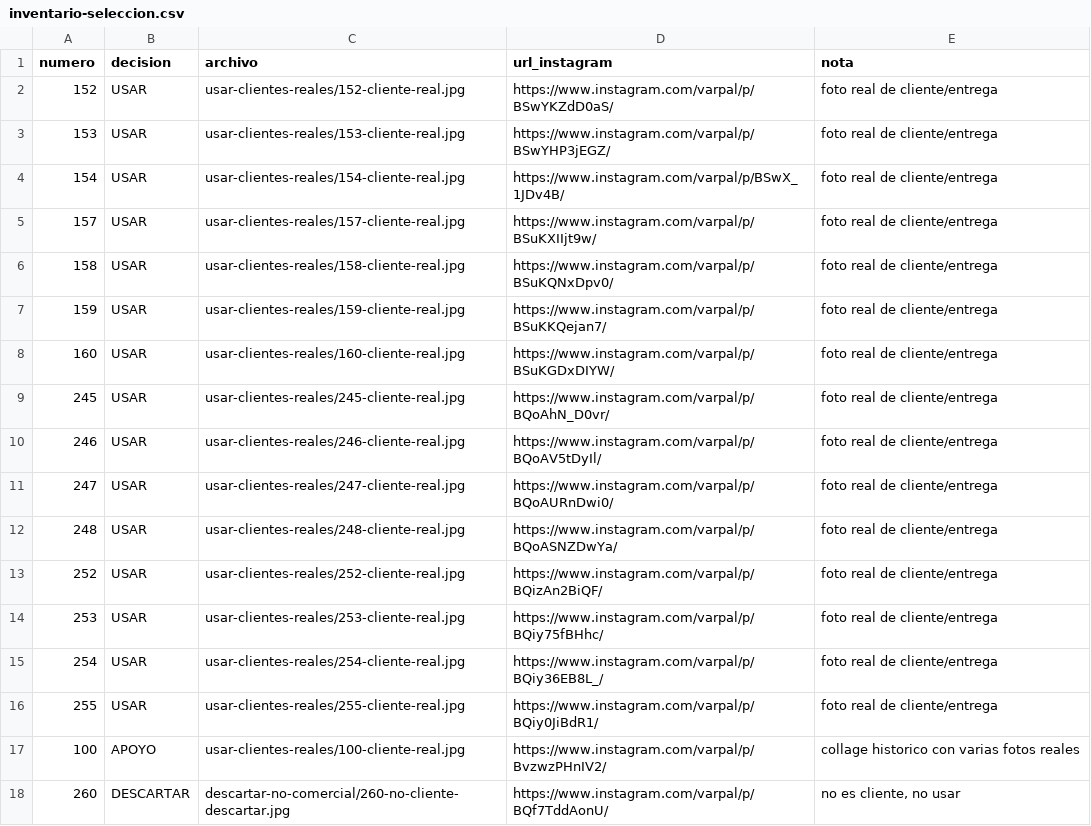
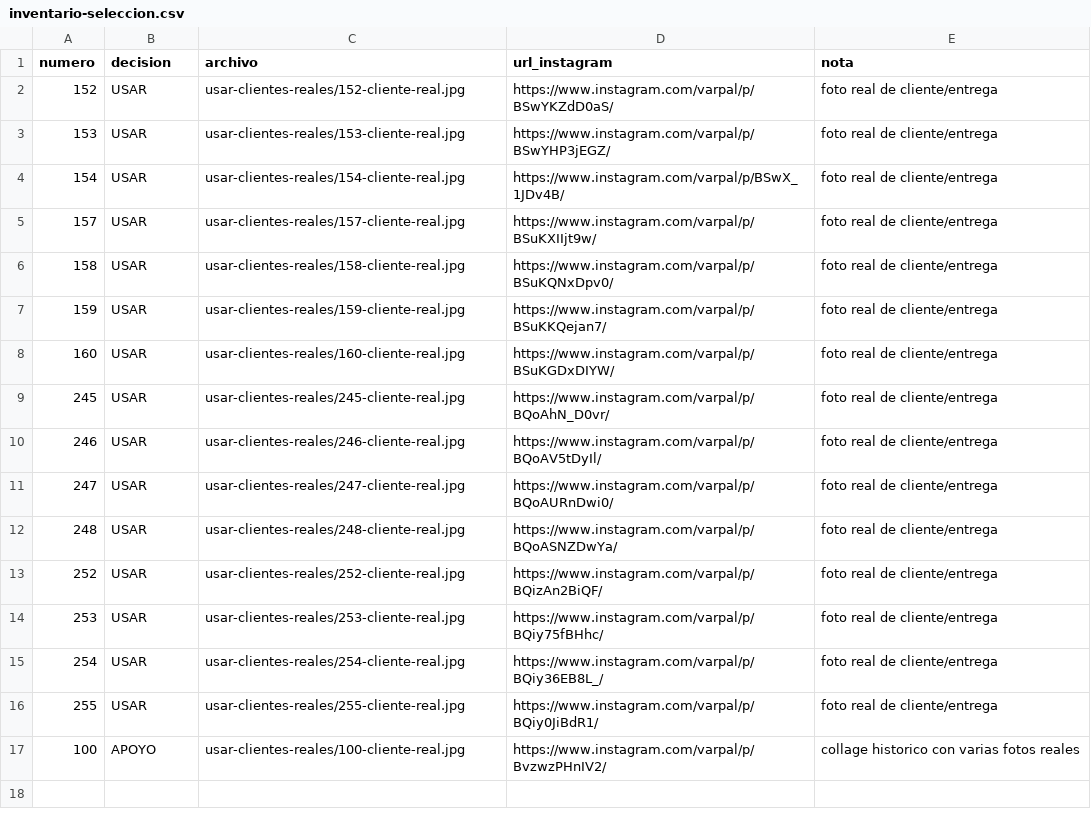
Before and after one commit to latinking26us-hub/varpal-images, a CSV file: archivo-varpal-historia-clientes/seleccion/inventario-seleccion.csv, drawn as a sheet.

Commit message:
Remove non-client discard image from Varpal history package

```diff
--- a/archivo-varpal-historia-clientes/seleccion/inventario-seleccion.csv
+++ b/archivo-varpal-historia-clientes/seleccion/inventario-seleccion.csv
@@ -17,2 +17 @@ numero,decision,archivo,url_instagram,nota
 100,APOYO,usar-clientes-reales/100-cliente-real.jpg,https://www.instagram.com/varpal/p/BvzwzPHnIV2/,collage historico con varias fotos reales
-260,DESCARTAR,descartar-no-comercial/260-no-cliente-descartar.jpg,https://www.instagram.com/varpal/p/BQf7TddAonU/,"no es cliente, no usar"
```
Also changed, not shown: 1 other file.
